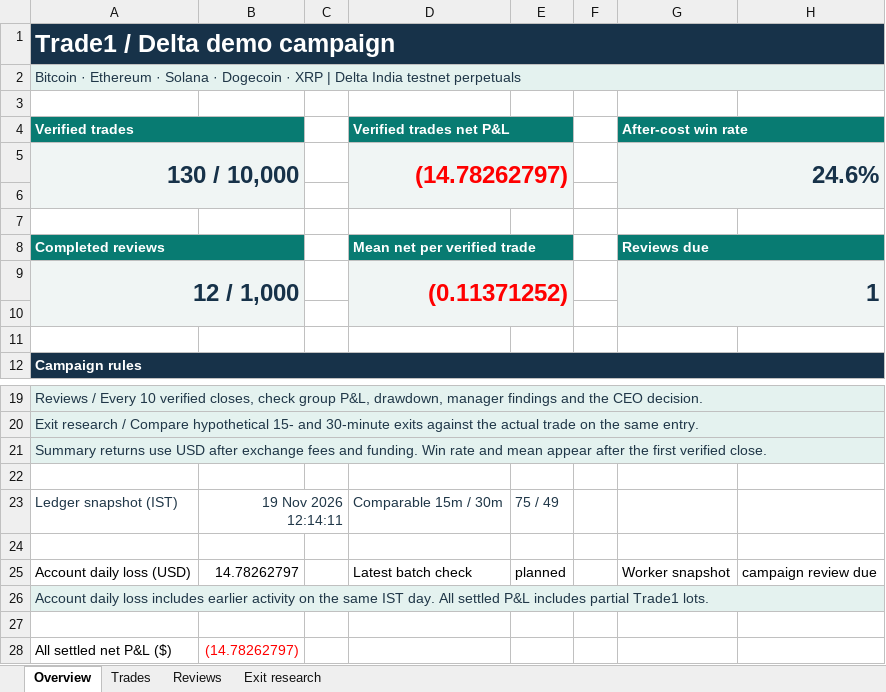
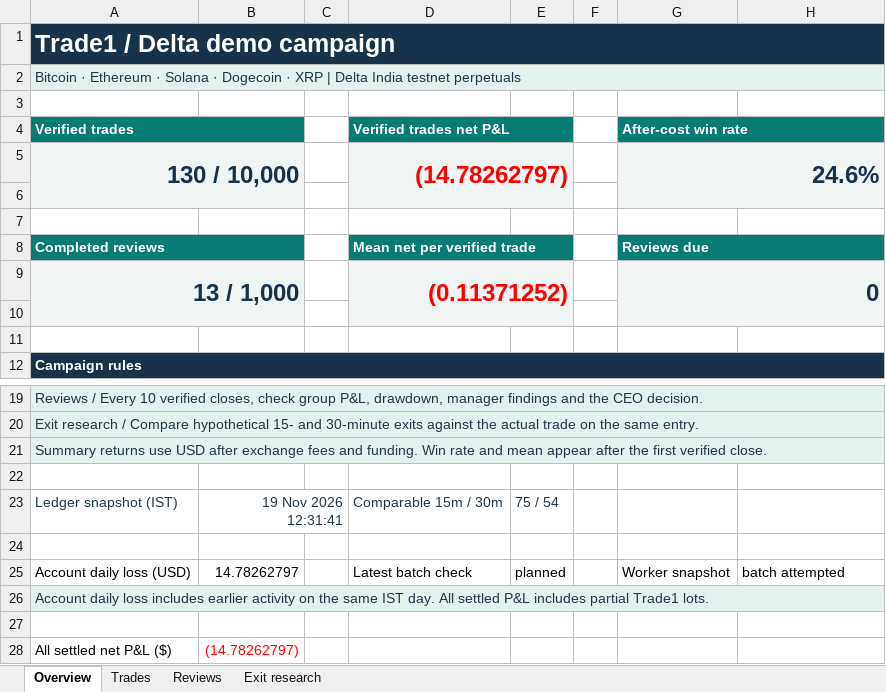
Before and after one commit to prarit0097/trading18nov, an Excel workbook: crypto-trader-skills/outputs/01a1df70-6789-76b0-9431-f0c905a7987a/trade1.xlsx, sheet Overview, drawn as a sheet; only a part is shown, gaps mark what is left out; values as stored, in another font and other column widths than the file's, no borders; the diff names each change by its address in the sheet, - before the commit and + after, or states it on an @@ line.

Commit message:
Finalize Trade 1 review 13 and update demo checkpoint

```diff
--- a/crypto-trader-skills/outputs/01a1df70-6789-76b0-9431-f0c905a7987a/trade1.xlsx (sheet Overview)
+++ b/crypto-trader-skills/outputs/01a1df70-6789-76b0-9431-f0c905a7987a/trade1.xlsx (sheet Overview)
-A9 (Verified trades): 12 / 1,000
+A9 (Verified trades): 13 / 1,000
-G9 (After-cost win rate): 1
+G9 (After-cost win rate): 0
-B23: 19 Nov 2026 12:14:11
+B23: 19 Nov 2026 12:31:41
-E23: 75 / 49
+E23: 75 / 54
-H25: campaign review due
+H25: batch attempted
```
Also changed, not shown: sheet Exit research, sheet Trades, sheet Reviews, 5 other files.
